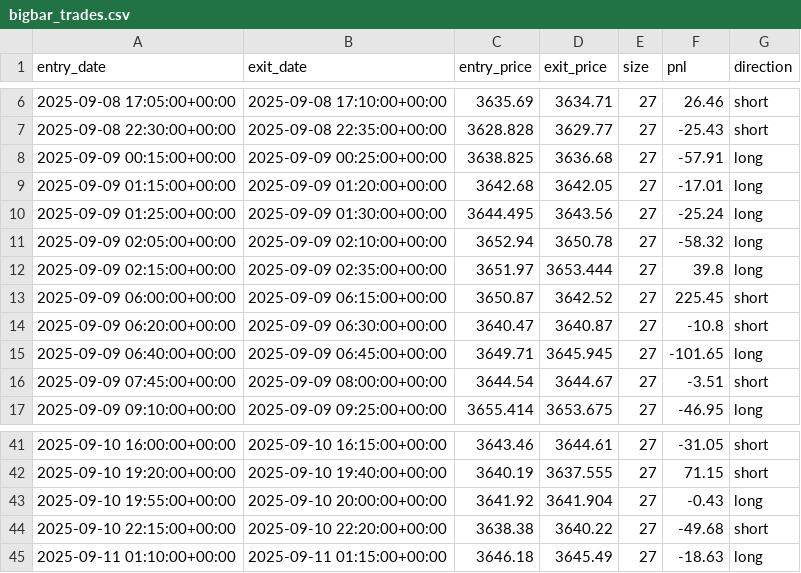
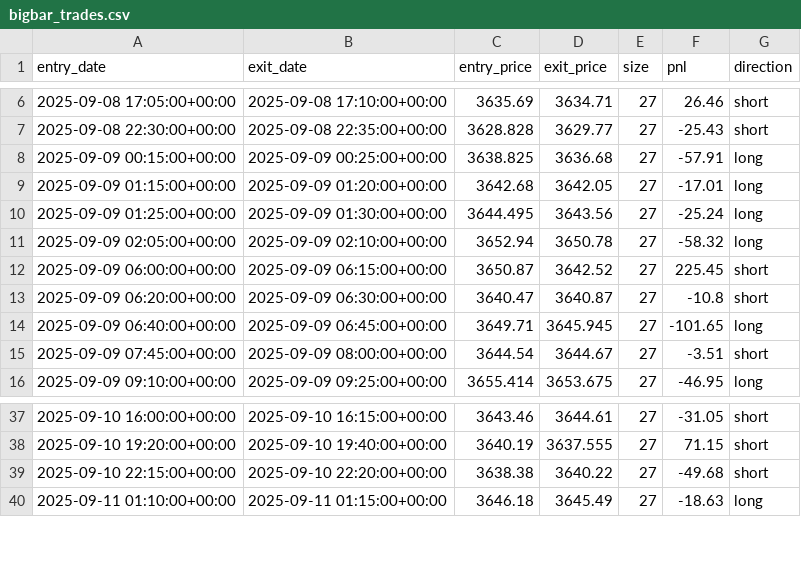
Before and after one commit to Uwater1/daytrading-strategy, a CSV file: bigbar_trades.csv, drawn as a sheet; only a part is shown, gaps mark what is left out; the diff covers the shown part only.

```diff
--- a/bigbar_trades.csv
+++ b/bigbar_trades.csv
@@ -11,3 +11,2 @@ entry_date,exit_date,entry_price,exit_price,size,pnl,direction
 2025-09-09 02:05:00+00:00,2025-09-09 02:10:00+00:00,3652.94,3650.78,27,-58.32,long
-2025-09-09 02:15:00+00:00,2025-09-09 02:35:00+00:00,3651.97,3653.444,27,39.8,long
 2025-09-09 06:00:00+00:00,2025-09-09 06:15:00+00:00,3650.87,3642.52,27,225.45,short
@@ -42,3 +38,2 @@ entry_date,exit_date,entry_price,exit_price,size,pnl,direction
 2025-09-10 19:20:00+00:00,2025-09-10 19:40:00+00:00,3640.19,3637.555,27,71.15,short
-2025-09-10 19:55:00+00:00,2025-09-10 20:00:00+00:00,3641.92,3641.904,27,-0.43,long
 2025-09-10 22:15:00+00:00,2025-09-10 22:20:00+00:00,3638.38,3640.22,27,-49.68,short
```
Also changed, not shown: 2 added rows, 7 removed rows and 6 edited cells elsewhere in this file, sambo_heatmap_results.csv, 5 other files.
